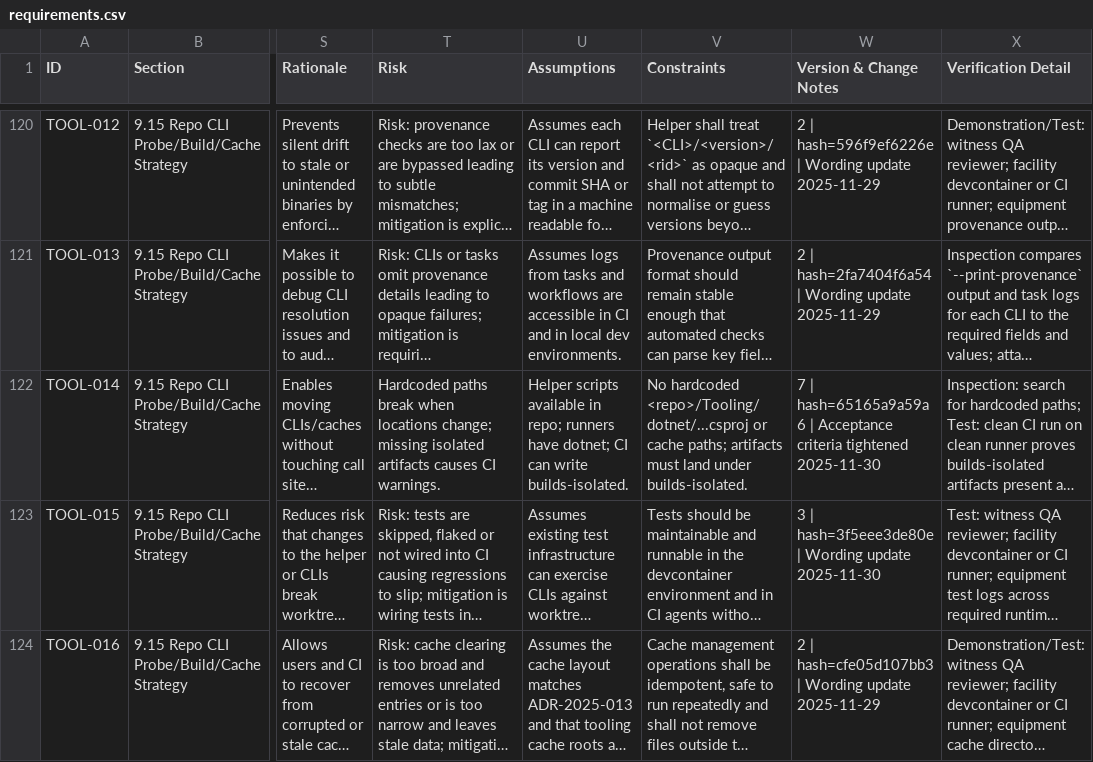
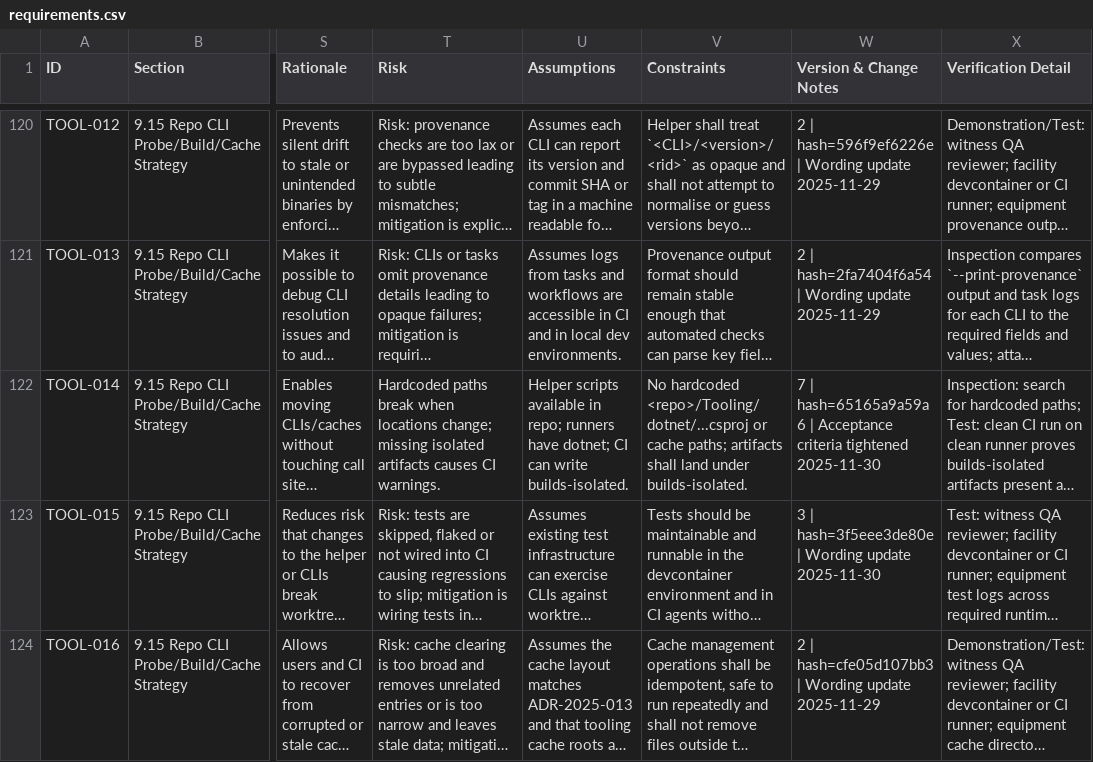
Before and after one commit to LabVIEW-Community-CI-CD/labview-icon-editor-sandbox, a CSV file: docs/requirements/requirements.csv, drawn as a sheet; only a part is shown, gaps mark what is left out; long unchanged cells end in …; the diff names each change by its address in the sheet, - before the commit and + after, or states it on an @@ line.

Commit message:
Fix TOOL-014 constraint wording for lint

```diff
--- a/docs/requirements/requirements.csv
+++ b/docs/requirements/requirements.csv
-V122 (Constraints): …paths; artifacts must land under…
+V122 (Constraints): …paths; artifacts shall land under…
```
